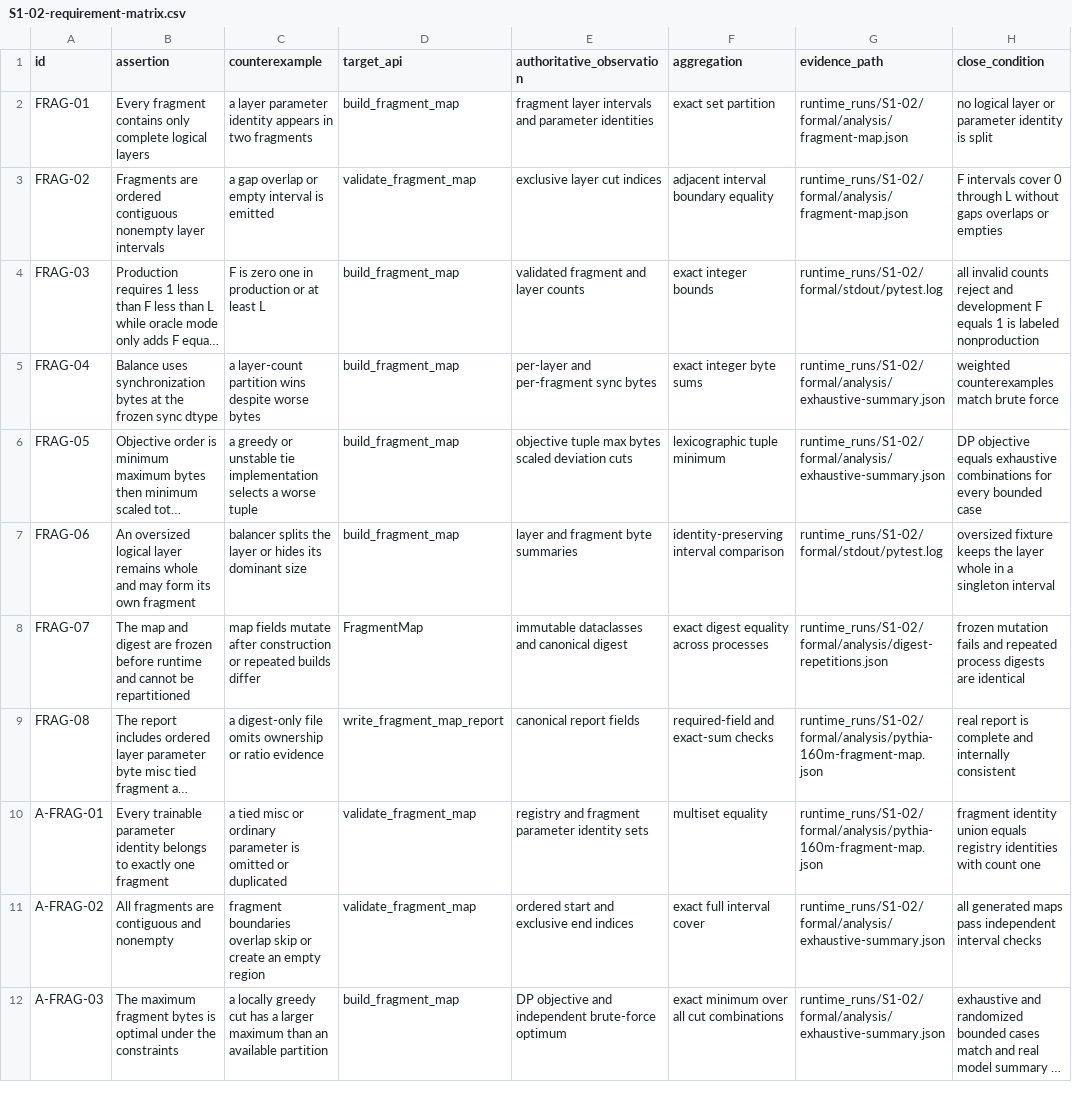
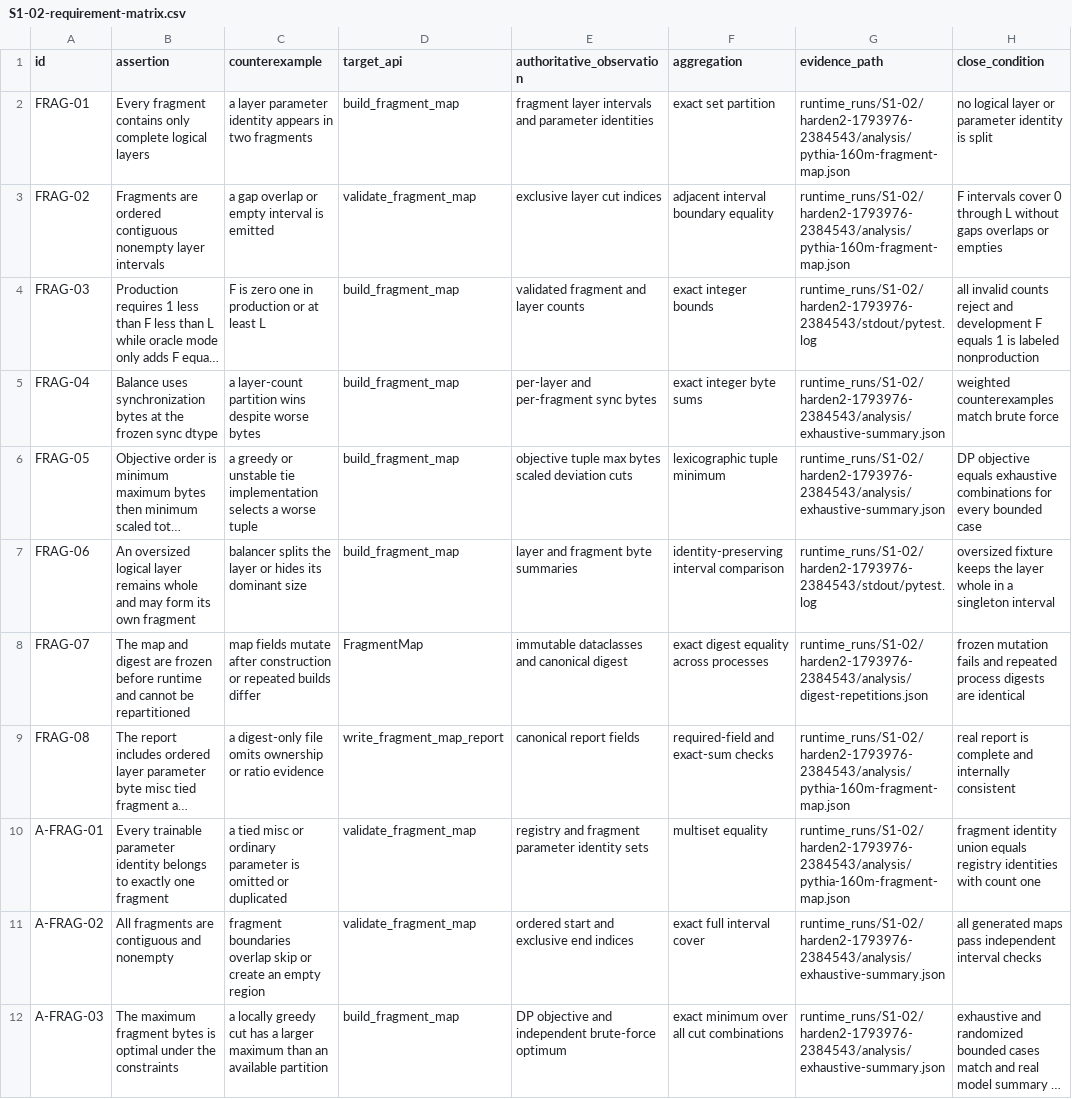
Before and after one commit to UnbearableFate/fsbdd, a CSV file: reports/stage1/S1-02-requirement-matrix.csv, drawn as a sheet; long unchanged cells end in …; the diff names each change by its address in the sheet, - before the commit and + after, or states it on an @@ line.

Commit message:
docs(stage1): persist corrected S1-02 candidate

```diff
--- a/reports/stage1/S1-02-requirement-matrix.csv
+++ b/reports/stage1/S1-02-requirement-matrix.csv
-G2:G3 (evidence_path): runtime_runs/S1-02/formal/analysis/fragment-map.json
+G2:G3 (evidence_path): runtime_runs/S1-02/harden2-1793976-2384543/analysis/pythia-160m-fragment-map.json
-G4 (evidence_path): runtime_runs/S1-02/formal/stdout/pytest.log
+G4 (evidence_path): runtime_runs/S1-02/harden2-1793976-2384543/stdout/pytest.log
-G5:G6 (evidence_path): runtime_runs/S1-02/formal/analysis/exhaustive-summary.json
+G5:G6 (evidence_path): runtime_runs/S1-02/harden2-1793976-2384543/analysis/exhaustive-summary.json
-G7 (evidence_path): runtime_runs/S1-02/formal/stdout/pytest.log
+G7 (evidence_path): runtime_runs/S1-02/harden2-1793976-2384543/stdout/pytest.log
-G8 (evidence_path): runtime_runs/S1-02/formal/analysis/digest-repetitions.json
+G8 (evidence_path): runtime_runs/S1-02/harden2-1793976-2384543/analysis/digest-repetitions.json
-G9:G10 (evidence_path): runtime_runs/S1-02/formal/analysis/pythia-160m-fragment-map.json
+G9:G10 (evidence_path): runtime_runs/S1-02/harden2-1793976-2384543/analysis/pythia-160m-fragment-map.json
-G11:G12 (evidence_path): runtime_runs/S1-02/formal/analysis/exhaustive-summary.json
+G11:G12 (evidence_path): runtime_runs/S1-02/harden2-1793976-2384543/analysis/exhaustive-summary.json
```
Also changed, not shown: 2 other files.
